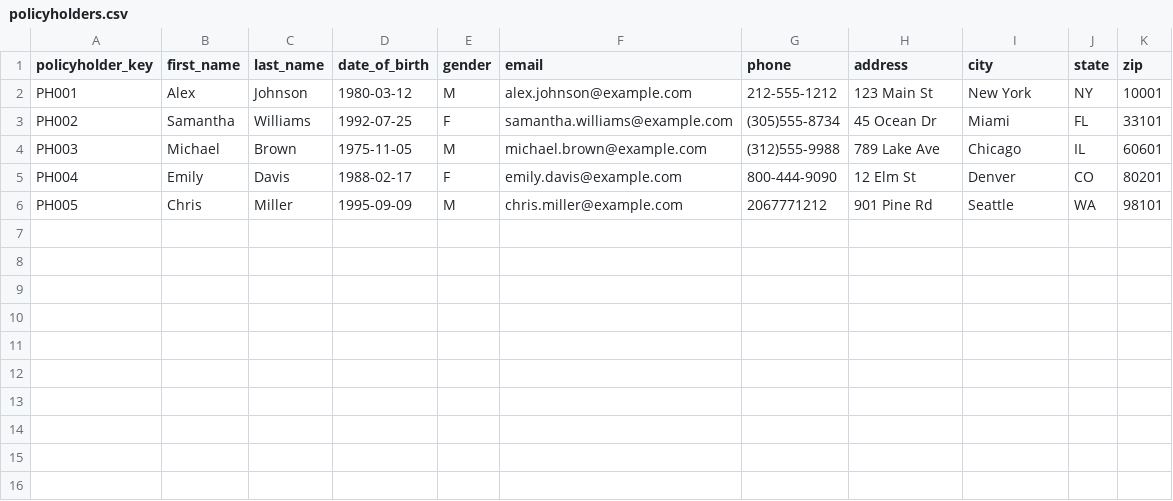
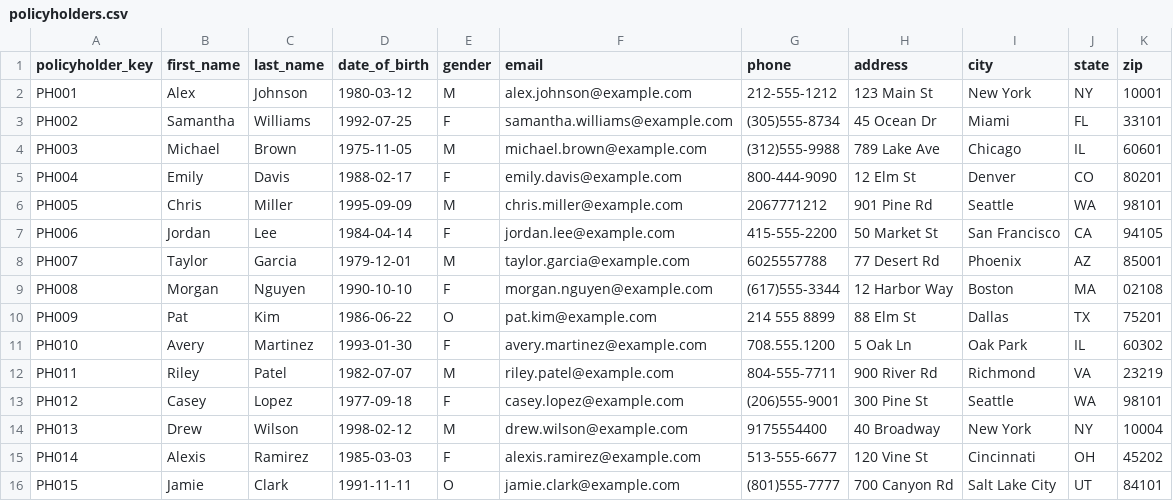
Before and after one commit to kbrock91/insurance-dbt-project, a CSV file: seeds/policyholders.csv, drawn as a sheet; the diff names each change by its address in the sheet, - before the commit and + after, or states it on an @@ line.

Commit message:
more data

```diff
--- a/seeds/policyholders.csv
+++ b/seeds/policyholders.csv
+row 7: PH006 | Jordan | Lee | 1984-04-14 | F | jordan.lee@example.com | 415-555-2200 | 50 Market St | San Francisco | CA | 94105
+row 8: PH007 | Taylor | Garcia | 1979-12-01 | M | taylor.garcia@example.com | 6025557788 | 77 Desert Rd | Phoenix | AZ | 85001
+row 9: PH008 | Morgan | Nguyen | 1990-10-10 | F | morgan.nguyen@example.com | (617)555-3344 | 12 Harbor Way | Boston | MA | 02108
+row 10: PH009 | Pat | Kim | 1986-06-22 | O | pat.kim@example.com | 214 555 8899 | 88 Elm St | Dallas | TX | 75201
+row 11: PH010 | Avery | Martinez | 1993-01-30 | F | avery.martinez@example.com | 708.555.1200 | 5 Oak Ln | Oak Park | IL | 60302
+row 12: PH011 | Riley | Patel | 1982-07-07 | M | riley.patel@example.com | 804-555-7711 | 900 River Rd | Richmond | VA | 23219
+row 13: PH012 | Casey | Lopez | 1977-09-18 | F | casey.lopez@example.com | (206)555-9001 | 300 Pine St | Seattle | WA | 98101
+row 14: PH013 | Drew | Wilson | 1998-02-12 | M | drew.wilson@example.com | 9175554400 | 40 Broadway | New York | NY | 10004
+row 15: PH014 | Alexis | Ramirez | 1985-03-03 | F | alexis.ramirez@example.com | 513-555-6677 | 120 Vine St | Cincinnati | OH | 45202
+row 16: PH015 | Jamie | Clark | 1991-11-11 | O | jamie.clark@example.com | (801)555-7777 | 700 Canyon Rd | Salt Lake City | UT | 84101
```
Also changed, not shown: seeds/claim_payouts.csv, seeds/claims.csv, 2 other files.
